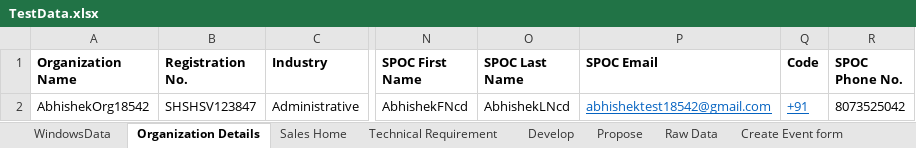
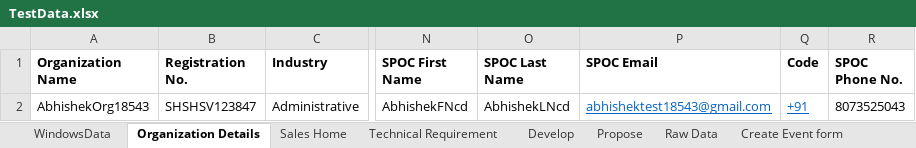
Before and after one commit to abhishekbirana/iCustomer_OSS_BSS, an Excel workbook: target/test-classes/TestData.xlsx, sheet Organization Details, drawn as a sheet; only a part is shown, gaps mark what is left out; values as stored, in another font and other column widths than the file's, no borders; the diff names each change by its address in the sheet, - before the commit and + after, or states it on an @@ line.

Commit message:
Abhishek-"200320241819"

```diff
--- a/target/test-classes/TestData.xlsx (sheet Organization Details)
+++ b/target/test-classes/TestData.xlsx (sheet Organization Details)
-A2 (Organization Name): AbhishekOrg18542
+A2 (Organization Name): AbhishekOrg18543
-P2 (SPOC Email): abhishektest18542@gmail.com
+P2 (SPOC Email): abhishektest18543@gmail.com
-R2 (SPOC Phone No.): 8073525042
+R2 (SPOC Phone No.): 8073525043
```
Also changed, not shown: sheet Sales Home, 10 other files.
